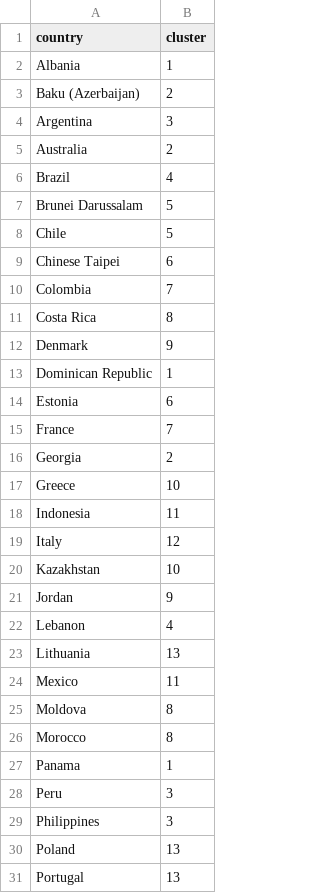
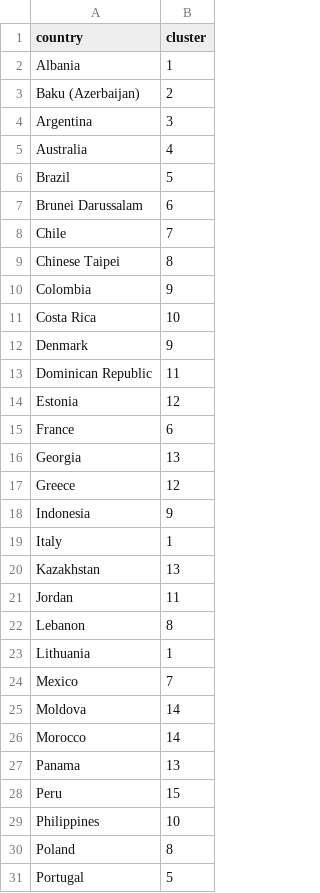
Before and after one commit to ignaciocunado/clustering-nations, a CSV file: data/clusters/clusters.csv, drawn as a sheet; only a part is shown; the diff covers the shown part only.

```diff
--- a/data/clusters/clusters.csv
+++ b/data/clusters/clusters.csv
@@ -4,28 +4,28 @@ Baku (Azerbaijan),2
 Argentina,3
-Australia,2
-Brazil,4
-Brunei Darussalam,5
-Chile,5
-Chinese Taipei,6
-Colombia,7
-Costa Rica,8
+Australia,4
+Brazil,5
+Brunei Darussalam,6
+Chile,7
+Chinese Taipei,8
+Colombia,9
+Costa Rica,10
 Denmark,9
-Dominican Republic,1
-Estonia,6
-France,7
-Georgia,2
-Greece,10
-Indonesia,11
-Italy,12
-Kazakhstan,10
-Jordan,9
-Lebanon,4
-Lithuania,13
-Mexico,11
-Moldova,8
-Morocco,8
-Panama,1
-Peru,3
-Philippines,3
-Poland,13
-Portugal,13
+Dominican Republic,11
+Estonia,12
+France,6
+Georgia,13
+Greece,12
+Indonesia,9
+Italy,1
+Kazakhstan,13
+Jordan,11
+Lebanon,8
+Lithuania,1
+Mexico,7
+Moldova,14
+Morocco,14
+Panama,13
+Peru,15
+Philippines,10
+Poland,8
+Portugal,5
```
Also changed, not shown: 12 edited cells elsewhere in this file, 4 other files.
